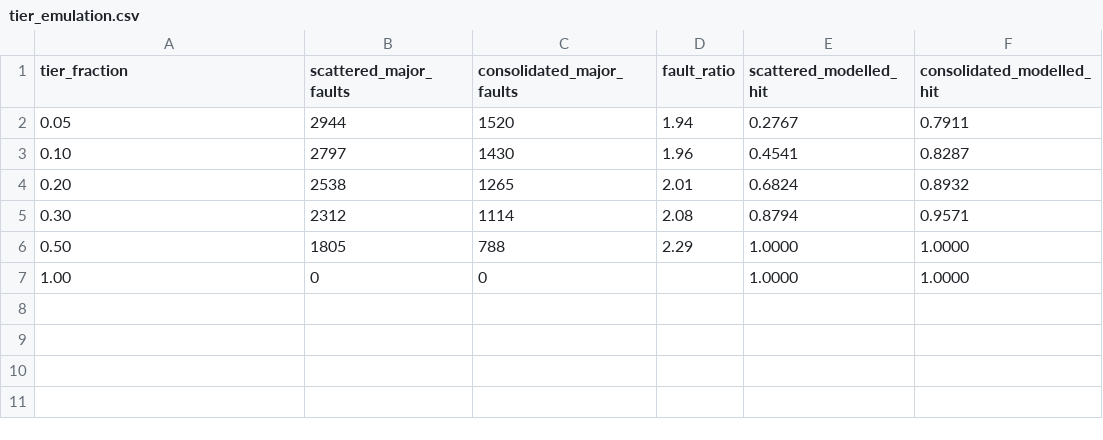
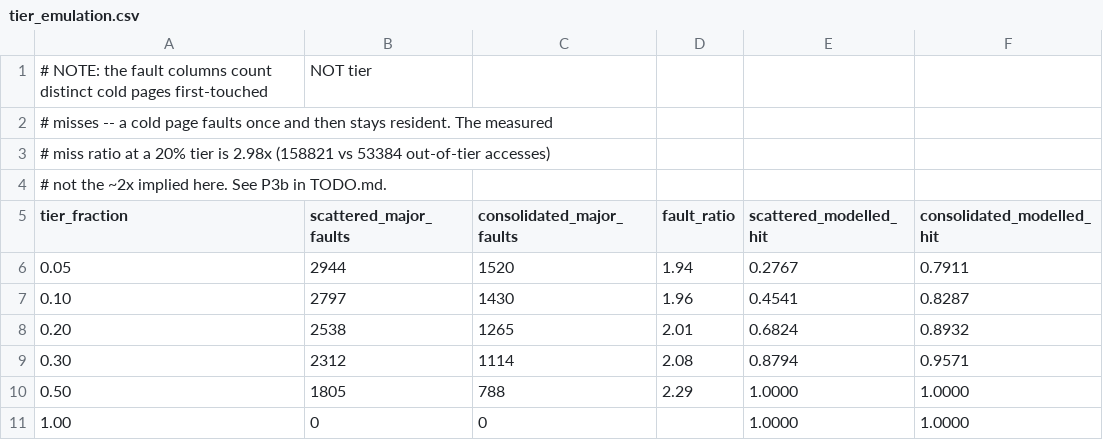
Before and after one commit to thruputchain/hogd, a CSV file: docs/objectier/data/tier_emulation.csv, drawn as a sheet.

Commit message:
hogdb_bench: measure the tier hit rate per access, and it matches exactly
Resolves the discrepancy the previous commit flagged, and it resolves in
the model's favour.

Counting per access at read time, against the layout the reads actually
see rather than against a join, at a 20% tier:

  arm           in-tier  out-of-tier  measured hit  modelled hit
  scattered     341,178      158,821        0.6824        0.6824
  consolidated  446,615       53,384        0.8932        0.8932

Exact to four decimals, and the measured miss ratio is 2.98x against
2.91x predicted. So every hit rate in the docs is now confirmed by direct
measurement; what stays unvalidatable is only kFastNs and kSlowNs, which
no hardware available here can address.

This also corrects the previous commit. The 1.94-2.29x fault ratio was
mislabelled as a device-read reduction. Major faults under-count misses
by roughly 60x -- 158,821 misses produced 2,517 faults -- because a cold
page faults once and then stays resident, so the count is distinct cold
*pages* first-touched. That tracks how densely accessed bytes pack into
pages, which consolidation does improve, but it is spatial density and
not miss reduction. Docs and the CSV are annotated accordingly.

What made it findable: at a 50% tier every read landed in a kept loglet
(tierreads 499999/0/0) while 1,824 major faults were still counted. No
read could have missed, so the faults had to be something else, and the
model's hit = 1.0000 was correct all along.

Eviction now covers only occupied cold loglets (~116 MB) instead of the
whole heap (~3 GB), which is what made the earlier re-eviction sweep drop
the kept set too and report one fault per access. Per-access fault
counting should now be affordable but is unverified, so tierreads remains
the sound measurement and the fault count a labelled proxy.

ramdb_test 26/26, hogdb_test 214 passed / 2 skipped.

```diff
--- a/docs/objectier/data/tier_emulation.csv
+++ b/docs/objectier/data/tier_emulation.csv
@@ -1 +1,5 @@
+# NOTE: the fault columns count distinct cold pages first-touched, NOT tier
+# misses -- a cold page faults once and then stays resident. The measured
+# miss ratio at a 20% tier is 2.98x (158821 vs 53384 out-of-tier accesses),
+# not the ~2x implied here. See P3b in TODO.md.
 tier_fraction,scattered_major_faults,consolidated_major_faults,fault_ratio,scattered_modelled_hit,consolidated_modelled_hit
```
Also changed, not shown: 3 other files.
